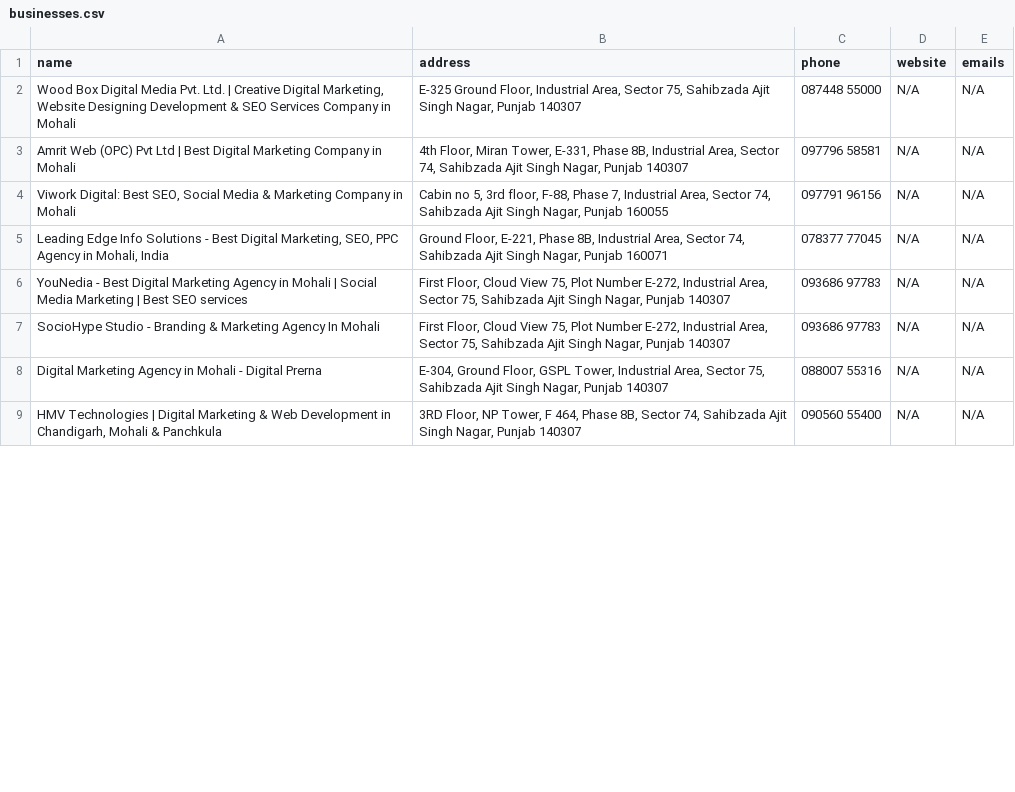
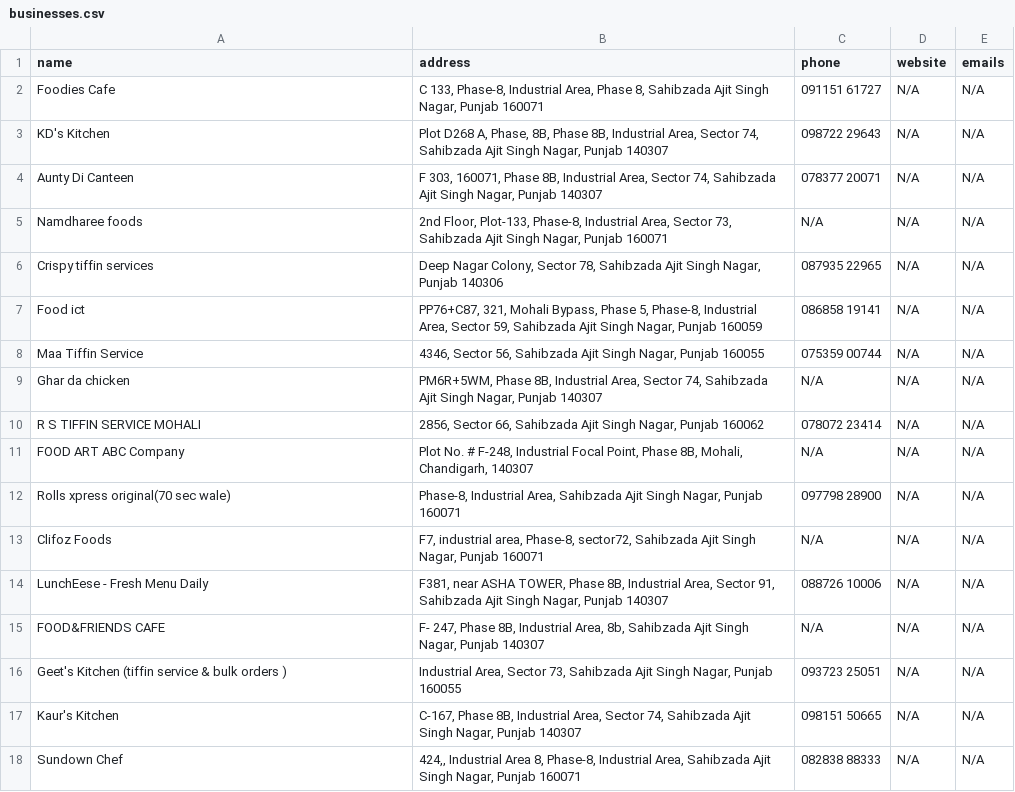
Before and after one commit to parnika-sa/Maps, a CSV file: output/businesses.csv, drawn as a sheet; only a part is shown; the diff covers the shown part only.

```diff
--- a/output/businesses.csv
+++ b/output/businesses.csv
@@ -1,9 +1,18 @@
 name,address,phone,website,emails
-"Wood Box Digital Media Pvt. Ltd. | Creative Digital Marketing, Website Designing Development & SEO Services Company in Mohali","E-325 Ground Floor, Industrial Area, Sector 75, Sahibzada Ajit Singh Nagar, Punjab 140307",087448 55000,N/A,N/A
-Amrit Web (OPC) Pvt Ltd | Best Digital Marketing Company in Mohali,"4th Floor, Miran Tower, E-331, Phase 8B, Industrial Area, Sector 74, Sahibzada Ajit Singh Nagar, Punjab 140307",097796 58581,N/A,N/A
-"Viwork Digital: Best SEO, Social Media & Marketing Company in Mohali","Cabin no 5, 3rd floor, F-88, Phase 7, Industrial Area, Sector 74, Sahibzada Ajit Singh Nagar, Punjab 160055",097791 96156,N/A,N/A
-"Leading Edge Info Solutions - Best Digital Marketing, SEO, PPC Agency in Mohali, India","Ground Floor, E-221, Phase 8B, Industrial Area, Sector 74, Sahibzada Ajit Singh Nagar, Punjab 160071",078377 77045,N/A,N/A
-YouNedia - Best Digital Marketing Agency in Mohali | Social Media Marketing | Best SEO services,"First Floor, Cloud View 75, Plot Number E-272, Industrial Area, Sector 75, Sahibzada Ajit Singh Nagar, Punjab 140307",093686 97783,N/A,N/A
-SocioHype Studio - Branding & Marketing Agency In Mohali,"First Floor, Cloud View 75, Plot Number E-272, Industrial Area, Sector 75, Sahibzada Ajit Singh Nagar, Punjab 140307",093686 97783,N/A,N/A
-Digital Marketing Agency in Mohali - Digital Prerna,"E-304, Ground Floor, GSPL Tower, Industrial Area, Sector 75, Sahibzada Ajit Singh Nagar, Punjab 140307",088007 55316,N/A,N/A
-"HMV Technologies | Digital Marketing & Web Development in Chandigarh, Mohali & Panchkula","3RD Floor, NP Tower, F 464, Phase 8B, Sector 74, Sahibzada Ajit Singh Nagar, Punjab 140307",090560 55400,N/A,N/A
+Foodies Cafe,"C 133, Phase-8, Industrial Area, Phase 8, Sahibzada Ajit Singh Nagar, Punjab 160071",091151 61727,N/A,N/A
+KD's Kitchen,"Plot D268 A, Phase, 8B, Phase 8B, Industrial Area, Sector 74, Sahibzada Ajit Singh Nagar, Punjab 140307",098722 29643,N/A,N/A
+Aunty Di Canteen,"F 303, 160071, Phase 8B, Industrial Area, Sector 74, Sahibzada Ajit Singh Nagar, Punjab 140307",078377 20071,N/A,N/A
+Namdharee foods,"2nd Floor, Plot-133, Phase-8, Industrial Area, Sector 73, Sahibzada Ajit Singh Nagar, Punjab 160071",N/A,N/A,N/A
+Crispy tiffin services,"Deep Nagar Colony, Sector 78, Sahibzada Ajit Singh Nagar, Punjab 140306",087935 22965,N/A,N/A
+Food ict,"PP76+C87, 321, Mohali Bypass, Phase 5, Phase-8, Industrial Area, Sector 59, Sahibzada Ajit Singh Nagar, Punjab 160059",086858 19141,N/A,N/A
+Maa Tiffin Service,"4346, Sector 56, Sahibzada Ajit Singh Nagar, Punjab 160055",075359 00744,N/A,N/A
+Ghar da chicken,"PM6R+5WM, Phase 8B, Industrial Area, Sector 74, Sahibzada Ajit Singh Nagar, Punjab 140307",N/A,N/A,N/A
+R S TIFFIN SERVICE MOHALI,"2856, Sector 66, Sahibzada Ajit Singh Nagar, Punjab 160062",078072 23414,N/A,N/A
+FOOD ART ABC Company,"Plot No. # F-248, Industrial Focal Point, Phase 8B, Mohali, Chandigarh, 140307",N/A,N/A,N/A
+Rolls xpress original(70 sec wale),"Phase-8, Industrial Area, Sahibzada Ajit Singh Nagar, Punjab 160071",097798 28900,N/A,N/A
+Clifoz Foods,"F7, industrial area, Phase-8, sector72, Sahibzada Ajit Singh Nagar, Punjab 160071",N/A,N/A,N/A
+LunchEese - Fresh Menu Daily,"F381, near ASHA TOWER, Phase 8B, Industrial Area, Sector 91, Sahibzada Ajit Singh Nagar, Punjab 140307",088726 10006,N/A,N/A
+FOOD&FRIENDS CAFE,"F- 247, Phase 8B, Industrial Area, 8b, Sahibzada Ajit Singh Nagar, Punjab 140307",N/A,N/A,N/A
+Geet's Kitchen (tiffin service & bulk orders ),"Industrial Area, Sector 73, Sahibzada Ajit Singh Nagar, Punjab 160055",093723 25051,N/A,N/A
+Kaur's Kitchen,"C-167, Phase 8B, Industrial Area, Sector 74, Sahibzada Ajit Singh Nagar, Punjab 140307",098151 50665,N/A,N/A
+Sundown Chef,"424,, Industrial Area 8, Phase-8, Industrial Area, Sahibzada Ajit Singh Nagar, Punjab 160071",082838 88333,N/A,N/A
```
Also changed, not shown: 2 added rows and 3 edited cells elsewhere in this file, 4 other files.
